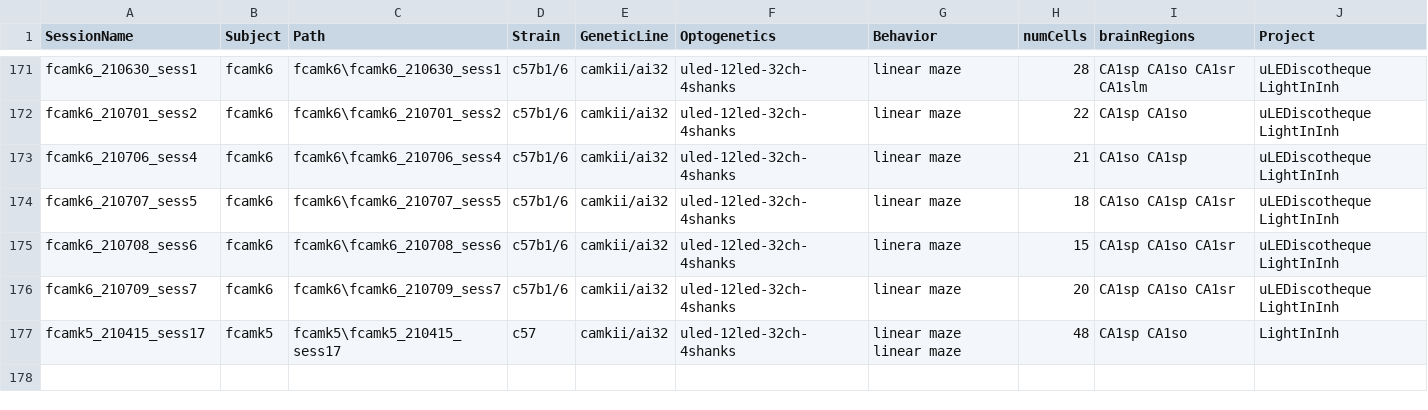
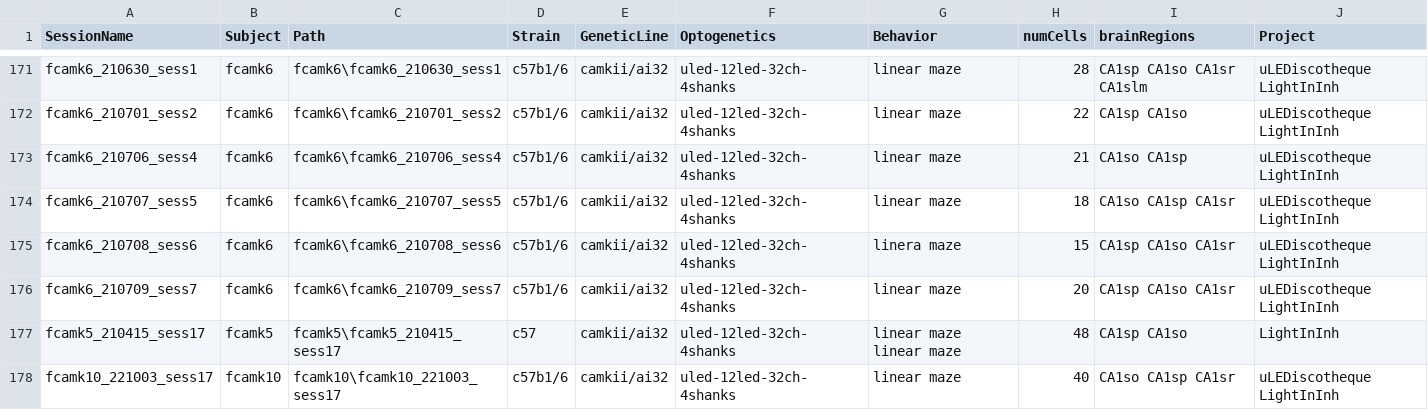
Before and after one commit to valegarman/HippoCookBook, a CSV file: indexedSessions.csv, drawn as a sheet; only a part is shown, gaps mark what is left out.

Commit message:
Added Session: fCamk10_221003_sess17

```diff
--- a/indexedSessions.csv
+++ b/indexedSessions.csv
@@ -177 +177,2 @@ fcamk6_210709_sess7,fcamk6,fcamk6\fcamk6_210709_sess7,c57b1/6,camkii/ai32,"uled-
 fcamk5_210415_sess17,fcamk5,fcamk5\fcamk5_210415_sess17,c57,camkii/ai32,"uled-12led-32ch-4shanks",linear maze linear maze,48,CA1sp CA1so,LightInInh
+fcamk10_221003_sess17,fcamk10,fcamk10\fcamk10_221003_sess17,c57b1/6,camkii/ai32,"uled-12led-32ch-4shanks",linear maze,40,CA1so CA1sp CA1sr,uLEDiscotheque LightInInh
```
